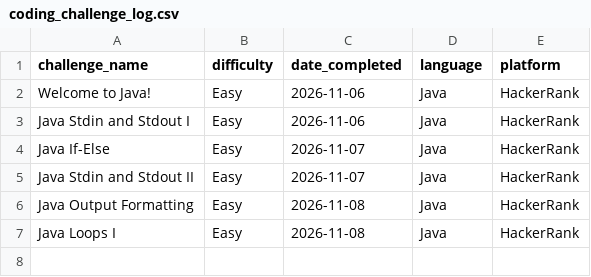
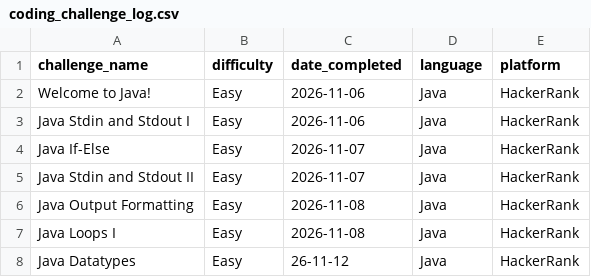
Before and after one commit to TRNG-2499/assignments, a CSV file: _practical_coding_challenges/coding_challenge_log.csv, drawn as a sheet.

Commit message:
completed java 08 stretch

```diff
--- a/_practical_coding_challenges/coding_challenge_log.csv
+++ b/_practical_coding_challenges/coding_challenge_log.csv
@@ -7 +7,2 @@ Java Output Formatting,Easy,2026-11-08,Java,HackerRank
 Java Loops I,Easy,2026-11-08,Java,HackerRank
+Java Datatypes,Easy,26-11-12,Java,HackerRank
```
Also changed, not shown: 10 other files.
